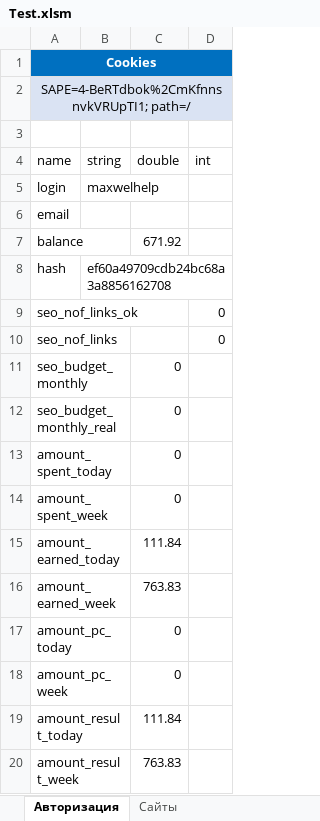
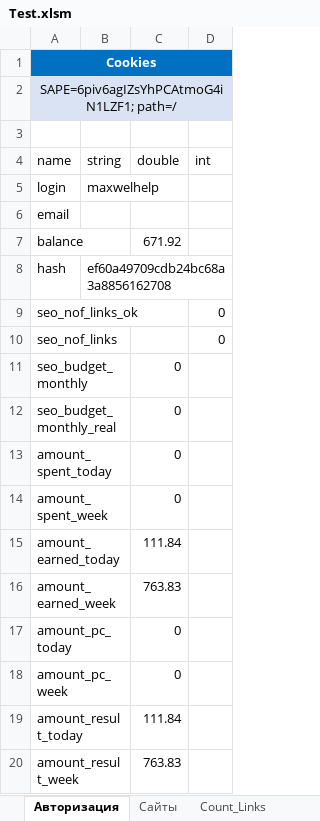
Before and after one commit to Goodron1981/MyMacros-master, an Excel workbook: Test.xlsm, sheet Авторизация, drawn as a sheet; values as stored, in another font and other column widths than the file's, no borders; charts and pictures and table styles not drawn; the diff names each change by its address in the sheet, - before the commit and + after, or states it on an @@ line.

```diff
--- a/Test.xlsm (sheet Авторизация)
+++ b/Test.xlsm (sheet Авторизация)
+sheet tab: Count_Links
-A2 (name): SAPE=4-BeRTdbok%2CmKfnnsnvkVRUpTI1; path=/
+A2 (name): SAPE=6piv6agIZsYhPCAtmoG4iN1LZF1; path=/
```
Also changed, not shown: sheet Сайты, charts or pictures.
